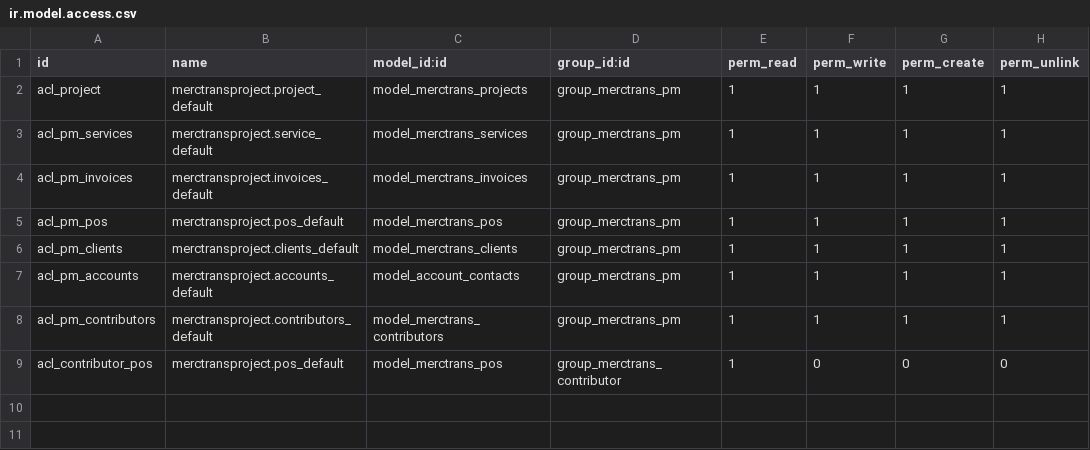
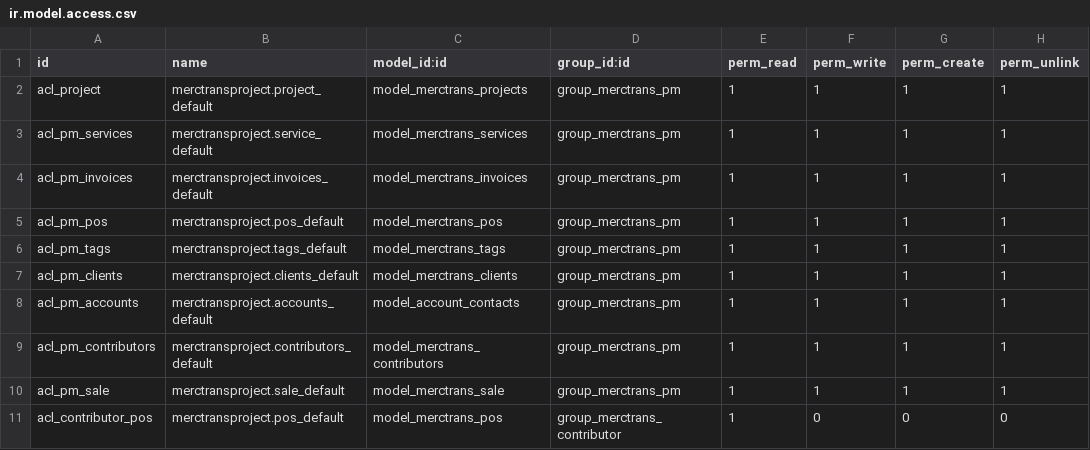
Before and after one commit to svseas/merctrans-odoo, a CSV file: local-addons/merctrans_projects/security/ir.model.access.csv, drawn as a sheet; the diff names each change by its address in the sheet, - before the commit and + after, or states it on an @@ line.

Commit message:
add tags ir.models.access

```diff
--- a/local-addons/merctrans_projects/security/ir.model.access.csv
+++ b/local-addons/merctrans_projects/security/ir.model.access.csv
+row 6: acl_pm_tags | merctransproject.tags_default | model_merctrans_tags | group_merctrans_pm | 1 | 1 | 1 | 1
+row 10: acl_pm_sale | merctransproject.sale_default | model_merctrans_sale | group_merctrans_pm | 1 | 1 | 1 | 1
```
